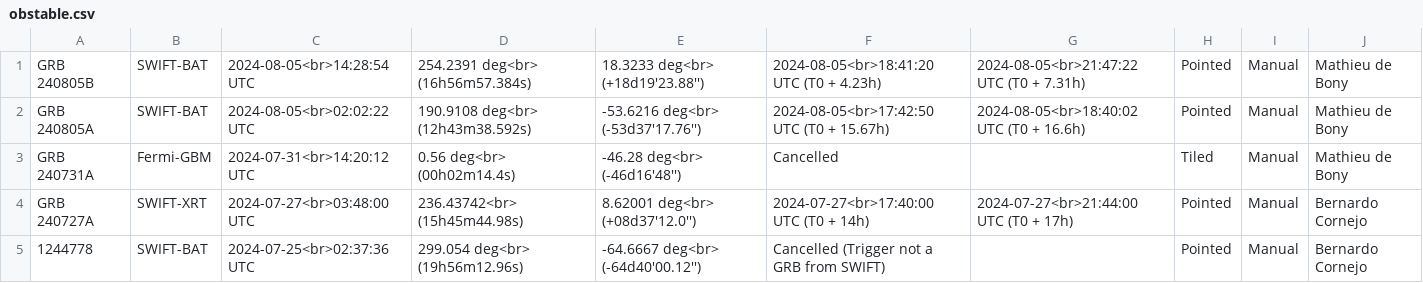
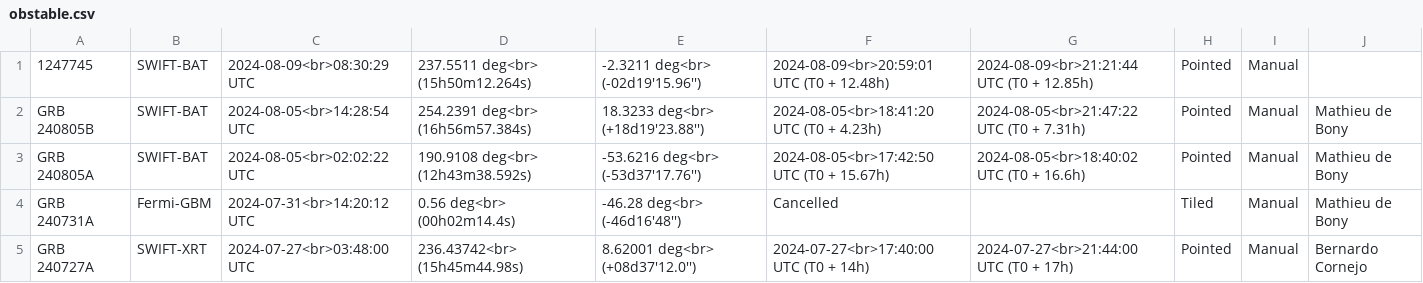
Before and after one commit to wxssym/grbhess.github.io, a CSV file: obstable.csv, drawn as a sheet; only a part is shown; the shorter side is filled out with more unchanged rows.

Commit message:
adding GRB: 1247745

```diff
--- a/obstable.csv
+++ b/obstable.csv
@@ -1 +1,2 @@
+1247745,SWIFT-BAT,2024-08-09<br>08:30:29 UTC,237.5511 deg<br> (15h50m12.264s),-2.3211 deg<br> (-02d19'15.96''),2024-08-09<br>20:59:01 UTC (T0 + 12.48h),2024-08-09<br>21:21:44 UTC (T0 + 12.85h),Pointed,Manual,
 GRB 240805B,SWIFT-BAT,2024-08-05<br>14:28:54 UTC,254.2391 deg<br> (16h56m57.384s),18.3233 deg<br> (+18d19'23.88''),2024-08-05<br>18:41:20 UTC (T0 + 4.23h),2024-08-05<br>21:47:22 UTC (T0 + 7.31h),Pointed,Manual, Mathieu de Bony
```
